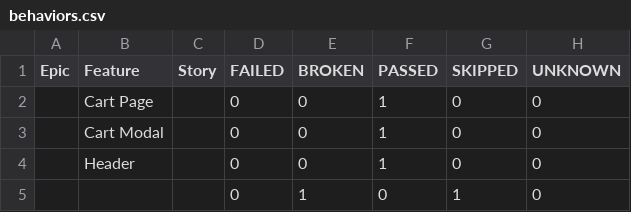
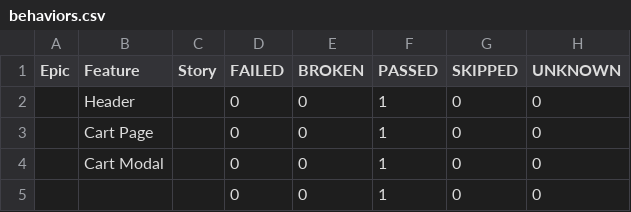
Before and after one commit to HrushaNataliia/nasha-kava-test, a CSV file: data/behaviors.csv, drawn as a sheet.

```diff
--- a/data/behaviors.csv
+++ b/data/behaviors.csv
@@ -1,5 +1,5 @@
 "Epic","Feature","Story","FAILED","BROKEN","PASSED","SKIPPED","UNKNOWN"
+"","Header","","0","0","1","0","0"
 "","Cart Page","","0","0","1","0","0"
 "","Cart Modal","","0","0","1","0","0"
-"","Header","","0","0","1","0","0"
-"","","","0","1","0","1","0"
+"","","","0","0","1","0","0"
```
Also changed, not shown: data/suites.csv, 40 other files.
